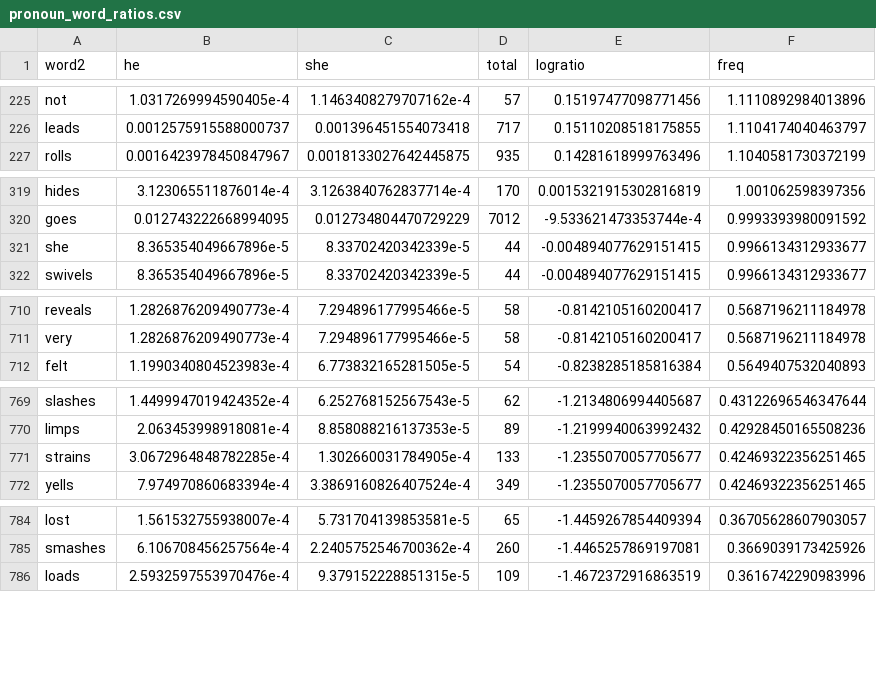
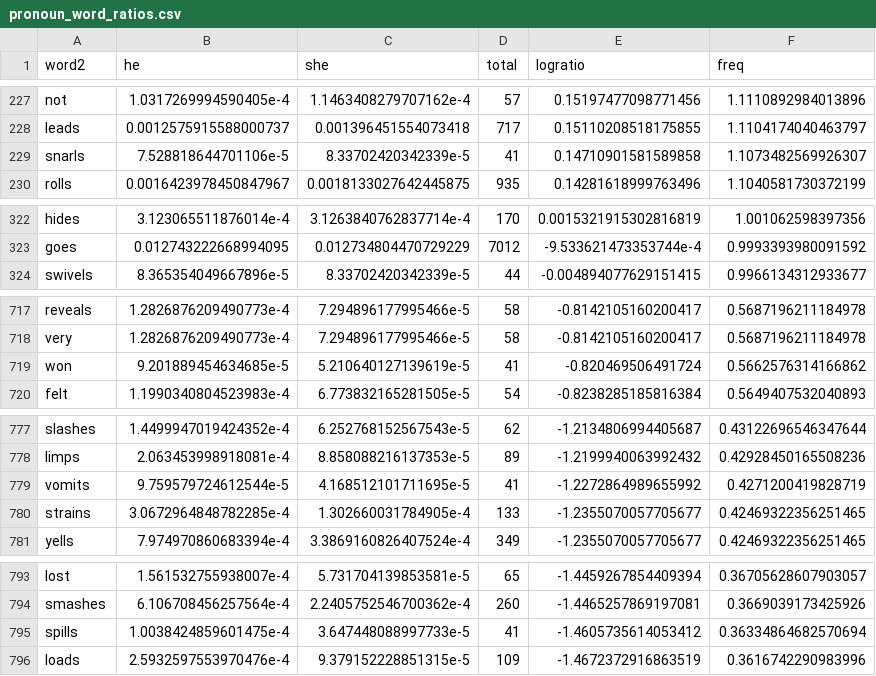
Before and after one commit to juliasilge/women-in-film, a CSV file: pronoun_word_ratios.csv, drawn as a sheet; only a part is shown, gaps mark what is left out; the diff covers the shown part only.

```diff
--- a/pronoun_word_ratios.csv
+++ b/pronoun_word_ratios.csv
@@ -226,2 +228,3 @@ not,1.0317269994590405e-4,1.1463408279707162e-4,57,0.15197477098771456,1.1110892
 leads,0.0012575915588000737,0.001396451554073418,717,0.15110208518175855,1.1104174040463797
+snarls,7.528818644701106e-5,8.33702420342339e-5,41,0.14710901581589858,1.1073482569926307
 rolls,0.0016423978450847967,0.0018133027642445875,935,0.14281618999763496,1.1040581730372199
@@ -320,3 +323,2 @@ hides,3.123065511876014e-4,3.1263840762837714e-4,170,0.0015321915302816819,1.001
 goes,0.012743222668994095,0.012734804470729229,7012,-9.533621473353744e-4,0.9993393980091592
-she,8.365354049667896e-5,8.33702420342339e-5,44,-0.004894077629151415,0.9966134312933677
 swivels,8.365354049667896e-5,8.33702420342339e-5,44,-0.004894077629151415,0.9966134312933677
@@ -711,2 +718,3 @@ reveals,1.2826876209490773e-4,7.294896177995466e-5,58,-0.8142105160200417,0.5687
 very,1.2826876209490773e-4,7.294896177995466e-5,58,-0.8142105160200417,0.5687196211184978
+won,9.201889454634685e-5,5.210640127139619e-5,41,-0.820469506491724,0.5662576314166862
 felt,1.1990340804523983e-4,6.773832165281505e-5,54,-0.8238285185816384,0.5649407532040893
@@ -770,2 +778,3 @@ slashes,1.4499947019424352e-4,6.252768152567543e-5,62,-1.2134806994405687,0.4312
 limps,2.063453998918081e-4,8.858088216137353e-5,89,-1.2199940063992432,0.42928450165508236
+vomits,9.759579724612544e-5,4.168512101711695e-5,41,-1.2272864989655992,0.4271200419828719
 strains,3.0672964848782285e-4,1.302660031784905e-4,133,-1.2355070057705677,0.42469322356251465
@@ -785,2 +794,3 @@ lost,1.561532755938007e-4,5.731704139853581e-5,65,-1.4459267854409394,0.36705628
 smashes,6.106708456257564e-4,2.2405752546700362e-4,260,-1.4465257869197081,0.3669039173425926
+spills,1.0038424859601475e-4,3.647448088997733e-5,41,-1.4605735614053412,0.36334864682570694
 loads,2.5932597553970476e-4,9.379152228851315e-5,109,-1.4672372916863519,0.3616742290983996
```
Also changed, not shown: 14 added rows and 6 removed rows elsewhere in this file, 5 other files.
